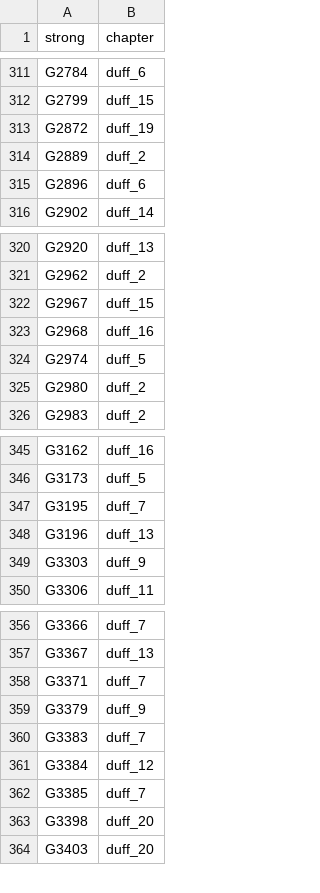
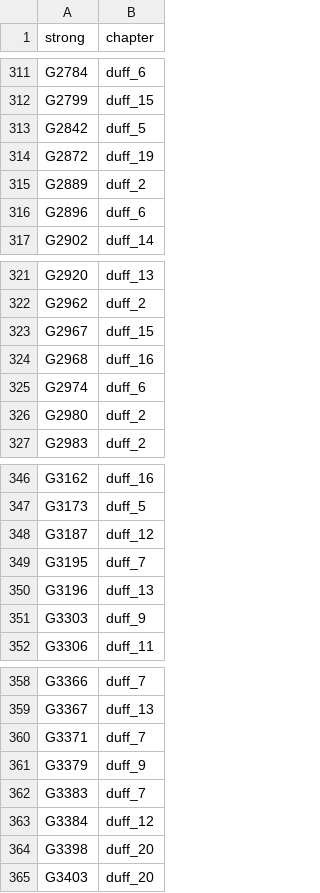
Before and after one commit to zdettwiler/lexique-du-lecteur-biblique, a CSV file: data/pegonduff.csv, drawn as a sheet; only a part is shown, gaps mark what is left out.

```diff
--- a/data/pegonduff.csv
+++ b/data/pegonduff.csv
@@ -312,2 +312,3 @@ G2784,duff_6
 G2799,duff_15
+G2842,duff_5
 G2872,duff_19
@@ -323,3 +324,3 @@ G2967,duff_15
 G2968,duff_16
-G2974,duff_5
+G2974,duff_6
 G2980,duff_2
@@ -346,2 +347,3 @@ G3162,duff_16
 G3173,duff_5
+G3187,duff_12
 G3195,duff_7
@@ -361,3 +363,2 @@ G3383,duff_7
 G3384,duff_12
-G3385,duff_7
 G3398,duff_20
```
Also changed, not shown: data/llb.csv, 1 other file.
